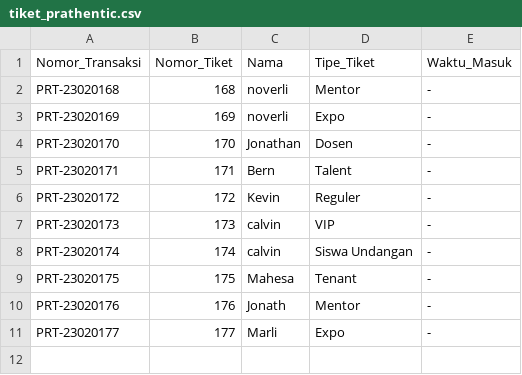
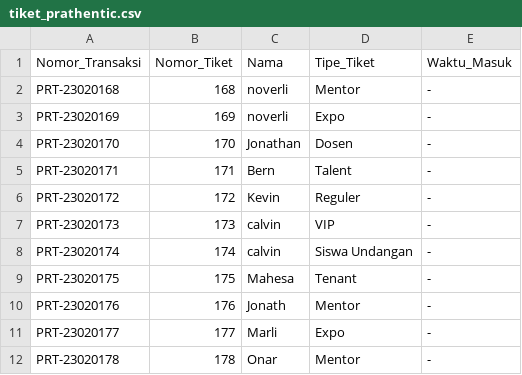
Before and after one commit to OktavianusHendry/Project-Prathentic-Ticketing, a CSV file: app/src/main/assets/tiket_prathentic.csv, drawn as a sheet; the diff names each change by its address in the sheet, - before the commit and + after, or states it on an @@ line.

Commit message:
Update tiket_prathentic.csv

```diff
--- a/app/src/main/assets/tiket_prathentic.csv
+++ b/app/src/main/assets/tiket_prathentic.csv
+row 12: PRT-23020178 | 178 | Onar | Mentor | -
```
